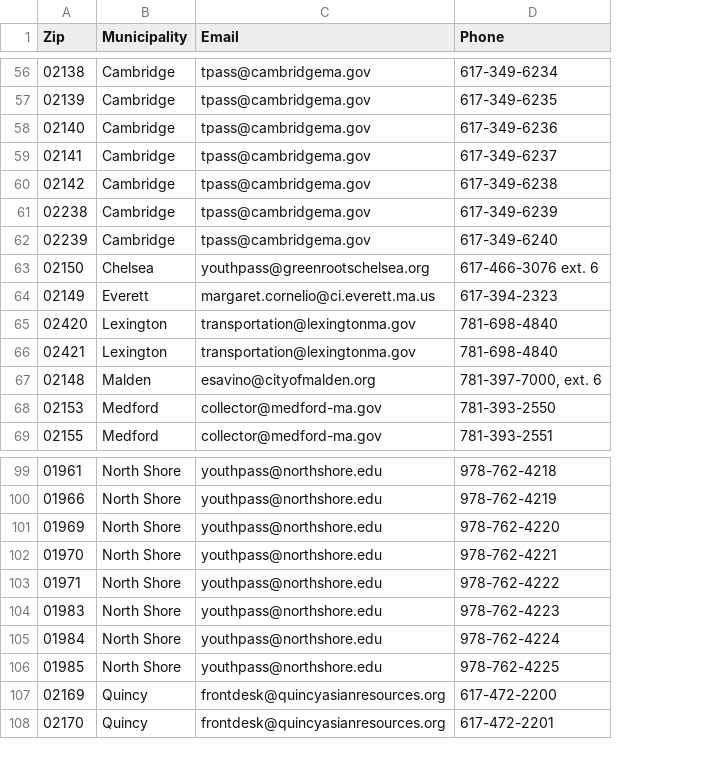
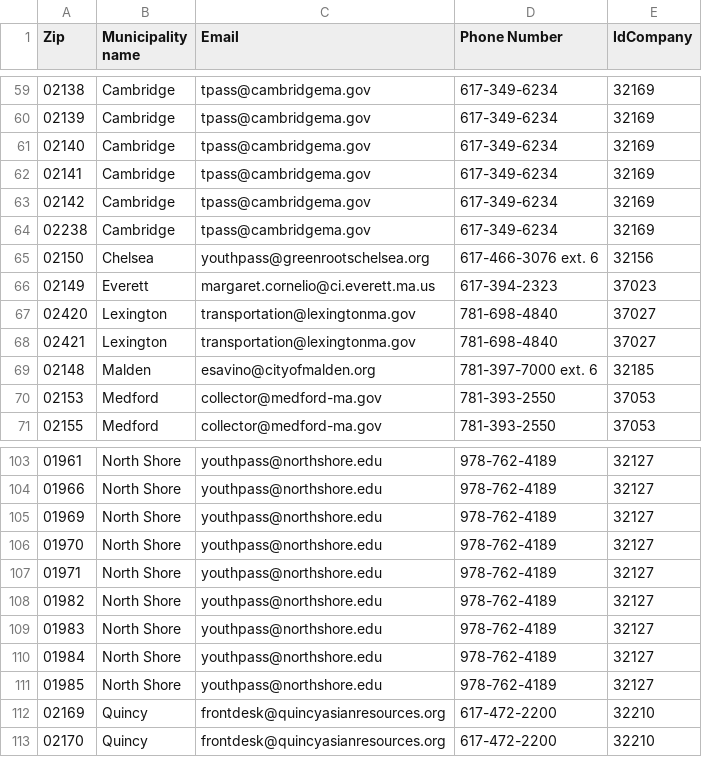
Before and after one commit to mbta/reduced_fares, a CSV file: data_sources/Youth Pass Municipality Contacts and Zip Codes.csv, drawn as a sheet; only a part is shown, gaps mark what is left out; removed rows and columns are numbered as before the commit, all else as after; the diff covers the shown part only; the diff names each change by its address in the sheet, - before the commit and + after, or states it on an @@ line.

Commit message:
rename preprod data source file and update file to represent actual number of prod users

```diff
--- a/data_sources/Youth Pass Municipality Contacts and Zip Codes.csv
+++ b/data_sources/Youth Pass Municipality Contacts and Zip Codes.csv
-column D (Phone), rows 56-61: 617-349-6234 | 617-349-6235 | 617-349-6236 | 617-349-6237 | 617-349-6238 | 617-349-6239; rows 63-69: 617-466-3076 ext. 6 | 617-394-2323 | 781-698-4840 | 781-698-4840 | 781-397-7000, ext. 6 | 781-393-2550 | 781-393-2551; rows 99-108: 978-762-4218 | 978-762-4219 | 978-762-4220 | 978-762-4221 | 978-762-4222 | 978-762-4223 | 978-762-4224 | 978-762-4225 | 617-472-2200 | 617-472-2201
+column D (Phone Number), rows 59-71: 617-349-6234 | 617-349-6234 | 617-349-6234 | 617-349-6234 | 617-349-6234 | 617-349-6234 | 617-466-3076 ext. 6 | 617-394-2323 | 781-698-4840 | 781-698-4840 | 781-397-7000 ext. 6 | 781-393-2550 | 781-393-2550; rows 103-107: all 978-762-4189; rows 109-113: 978-762-4189 | 978-762-4189 | 978-762-4189 | 617-472-2200 | 617-472-2200
+column E (IdCompany), rows 59-71: 32169 | 32169 | 32169 | 32169 | 32169 | 32169 | 32156 | 37023 | 37027 | 37027 | 32185 | 37053 | 37053; rows 103-107: all 32127; rows 109-113: 32127 | 32127 | 32127 | 32210 | 32210
-B1: Municipality
+B1: Municipality name
-row 62: 02239 | Cambridge | tpass@cambridgema.gov | 617-349-6240
+row 108: 01982 | North Shore | youthpass@northshore.edu | 978-762-4189 | 32127
```
Also changed, not shown: 10 added rows, 4 removed rows, 1 moved row and 3 edited cells elsewhere in this file, 2 other files.
